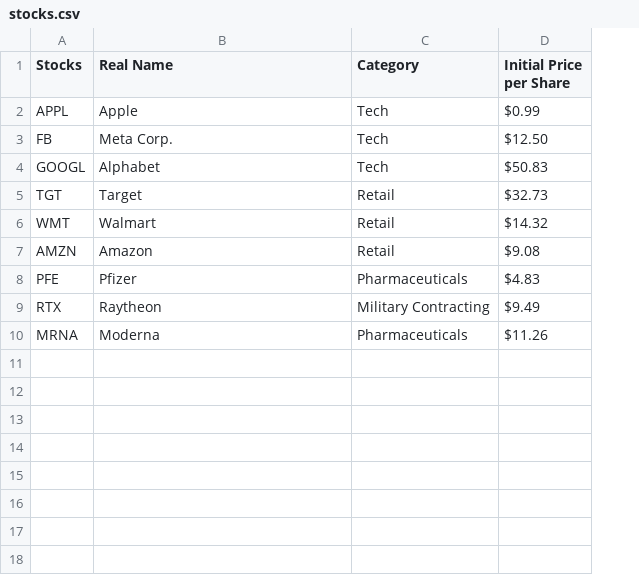
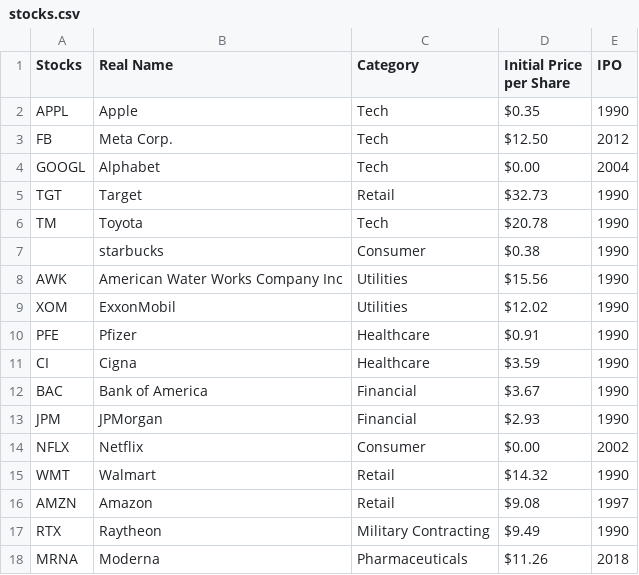
Before and after one commit to SiliconUnicorn/StockMarketGame_CS-123, a CSV file: stockMarket/assets/csv/stocks.csv, drawn as a sheet; removed rows and columns are numbered as before the commit, all else as after; the diff names each change by its address in the sheet, - before the commit and + after, or states it on an @@ line.

Commit message:
Updates Stock Information

```diff
--- a/stockMarket/assets/csv/stocks.csv
+++ b/stockMarket/assets/csv/stocks.csv
+column E (IPO), rows 2-5: 1990 | 2012 | 2004 | 1990; rows 15-18: 1990 | 1997 | 1990 | 2018
-D2 (Initial Price per Share): $0.99
+D2 (Initial Price per Share): $0.35
-D4 (Initial Price per Share): $50.83
+D4 (Initial Price per Share): $0.00
+row 6: TM | Toyota | Tech | $20.78 | 1990
+row 7:  | starbucks | Consumer | $0.38 | 1990
+row 8: AWK | American Water Works Company Inc | Utilities | $15.56 | 1990
+row 9: XOM | ExxonMobil | Utilities | $12.02 | 1990
+row 10: PFE | Pfizer | Healthcare | $0.91 | 1990
+row 11: CI | Cigna | Healthcare | $3.59 | 1990
+row 12: BAC | Bank of America | Financial | $3.67 | 1990
+row 13: JPM | JPMorgan | Financial | $2.93 | 1990
+row 14: NFLX | Netflix | Consumer | $0.00 | 2002
-row 8: PFE | Pfizer | Pharmaceuticals | $4.83
```
